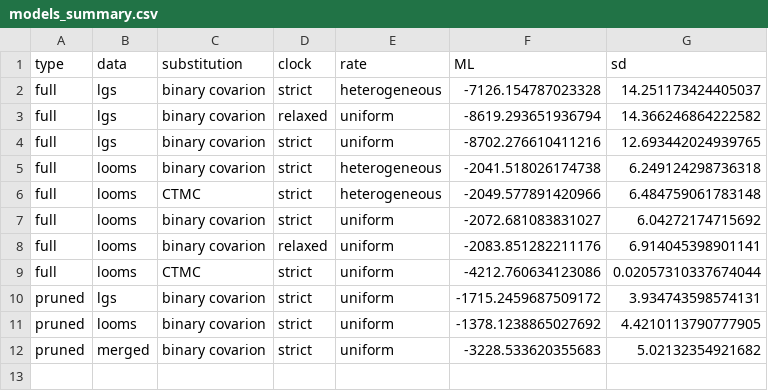
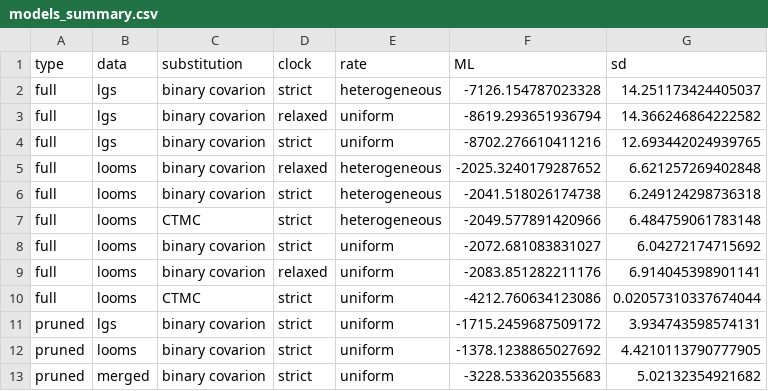
Before and after one commit to emmakopp1/kd_looms, a CSV file: output/data/models_summary.csv, drawn as a sheet.

```diff
--- a/output/data/models_summary.csv
+++ b/output/data/models_summary.csv
@@ -4,2 +4,3 @@ full,lgs,binary covarion,relaxed,uniform,-8619.293651936794,14.366246864222582
 full,lgs,binary covarion,strict,uniform,-8702.276610411216,12.693442024939765
+full,looms,binary covarion,relaxed,heterogeneous,-2025.3240179287652,6.621257269402848
 full,looms,binary covarion,strict,heterogeneous,-2041.518026174738,6.249124298736318
```
Also changed, not shown: output/data/kd-lgs_clade_ages_summary.csv.
